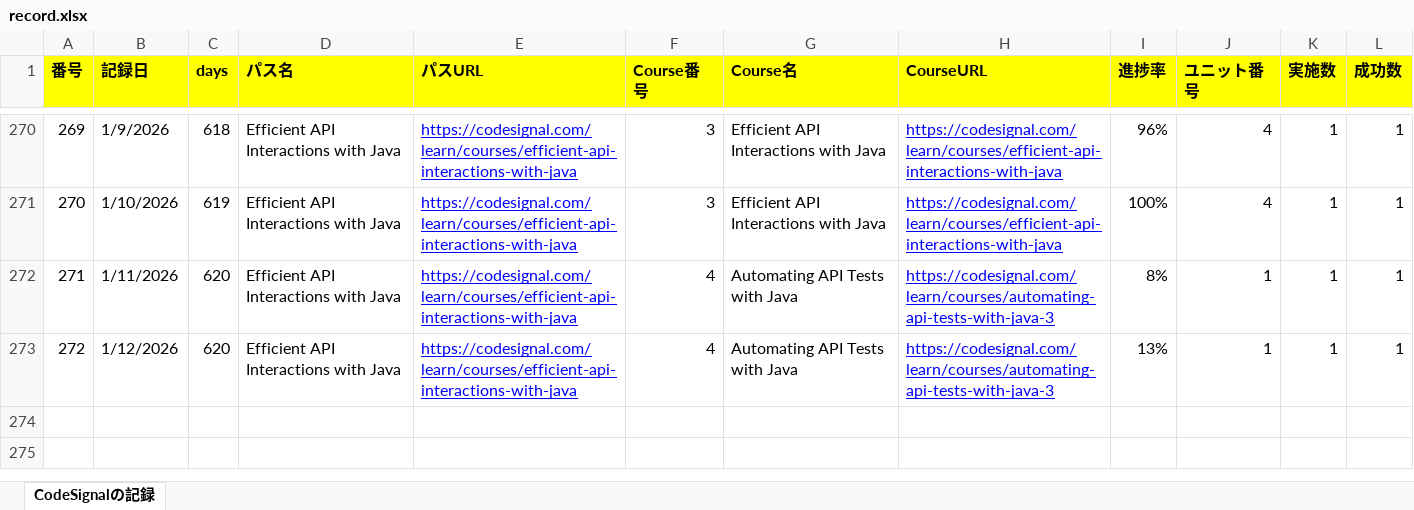
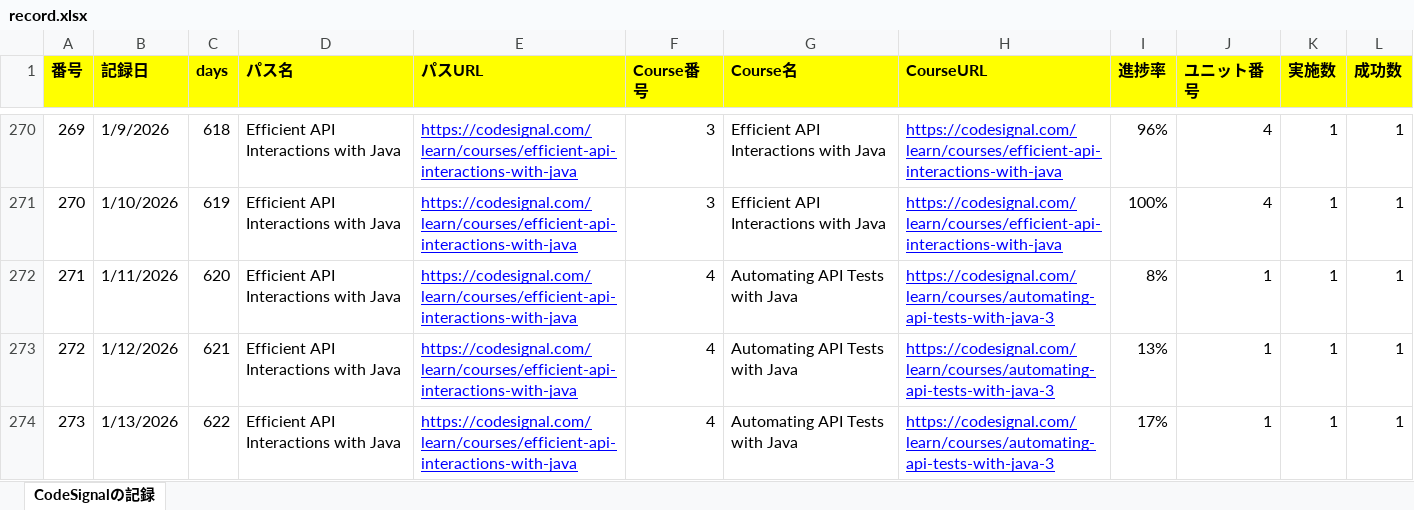
Before and after one commit to KenichiroArai/Blog, an Excel workbook: docs/CodeSignal/record.xlsx, sheet CodeSignalの記録, drawn as a sheet; only a part is shown, gaps mark what is left out; values as stored, in another font and other column widths than the file's, no borders; the diff names each change by its address in the sheet, - before the commit and + after, or states it on an @@ line.

```diff
--- a/docs/CodeSignal/record.xlsx (sheet CodeSignalの記録)
+++ b/docs/CodeSignal/record.xlsx (sheet CodeSignalの記録)
-C273 (days): 620
+C273 (days): 621
+row 274: 273 | 1/13/2026 | 622 | Efficient API Interactions with Java | https://codesignal.com/learn/courses/efficient-api-interactions-with-java | 4 | Automating API Tests with Java | https://codesignal.com/learn/courses/automating-api-tests-with-java-3 | 17% | 1 | 1 | 1
```
Also changed, not shown: docs/Cursor/record.xlsx, 1 other file.
